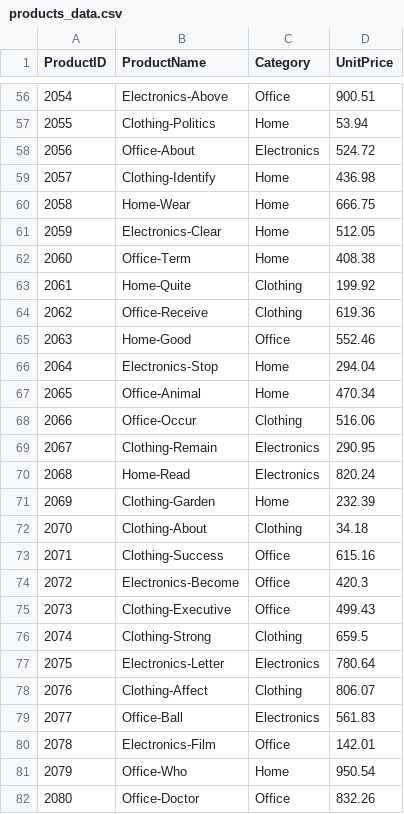
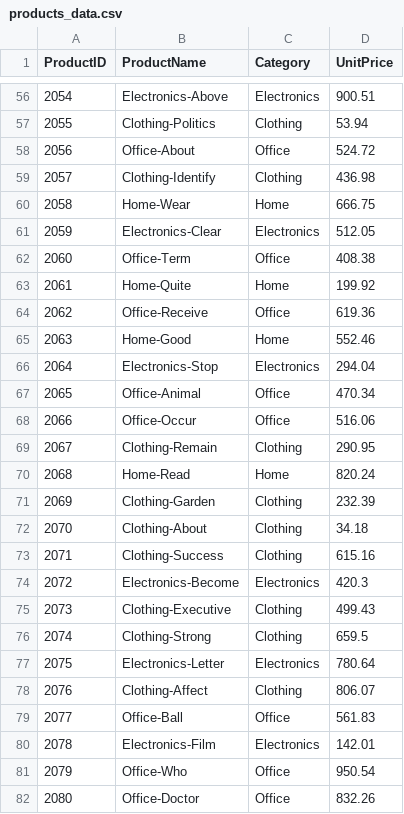
Before and after one commit to ajerineg-coder/bintel-01-intro, a CSV file: data/raw/products_data.csv, drawn as a sheet; only a part is shown, gaps mark what is left out; the diff covers the shown part only.

```diff
--- a/data/raw/products_data.csv
+++ b/data/raw/products_data.csv
@@ -56,21 +56,21 @@ ProductID,ProductName,Category,UnitPrice
-2054,Electronics-Above,Office,900.51
-2055,Clothing-Politics,Home,53.94
-2056,Office-About,Electronics,524.72
-2057,Clothing-Identify,Home,436.98
+2054,Electronics-Above,Electronics,900.51
+2055,Clothing-Politics,Clothing,53.94
+2056,Office-About,Office,524.72
+2057,Clothing-Identify,Clothing,436.98
 2058,Home-Wear,Home,666.75
-2059,Electronics-Clear,Home,512.05
-2060,Office-Term,Home,408.38
-2061,Home-Quite,Clothing,199.92
-2062,Office-Receive,Clothing,619.36
-2063,Home-Good,Office,552.46
-2064,Electronics-Stop,Home,294.04
-2065,Office-Animal,Home,470.34
-2066,Office-Occur,Clothing,516.06
-2067,Clothing-Remain,Electronics,290.95
-2068,Home-Read,Electronics,820.24
-2069,Clothing-Garden,Home,232.39
+2059,Electronics-Clear,Electronics,512.05
+2060,Office-Term,Office,408.38
+2061,Home-Quite,Home,199.92
+2062,Office-Receive,Office,619.36
+2063,Home-Good,Home,552.46
+2064,Electronics-Stop,Electronics,294.04
+2065,Office-Animal,Office,470.34
+2066,Office-Occur,Office,516.06
+2067,Clothing-Remain,Clothing,290.95
+2068,Home-Read,Home,820.24
+2069,Clothing-Garden,Clothing,232.39
 2070,Clothing-About,Clothing,34.18
-2071,Clothing-Success,Office,615.16
-2072,Electronics-Become,Office,420.3
-2073,Clothing-Executive,Office,499.43
+2071,Clothing-Success,Clothing,615.16
+2072,Electronics-Become,Electronics,420.3
+2073,Clothing-Executive,Clothing,499.43
 2074,Clothing-Strong,Clothing,659.5
@@ -78,5 +78,5 @@ ProductID,ProductName,Category,UnitPrice
 2076,Clothing-Affect,Clothing,806.07
-2077,Office-Ball,Electronics,561.83
-2078,Electronics-Film,Office,142.01
-2079,Office-Who,Home,950.54
+2077,Office-Ball,Office,561.83
+2078,Electronics-Film,Electronics,142.01
+2079,Office-Who,Office,950.54
 2080,Office-Doctor,Office,832.26
```
Also changed, not shown: 60 edited cells elsewhere in this file, 6 other files.
